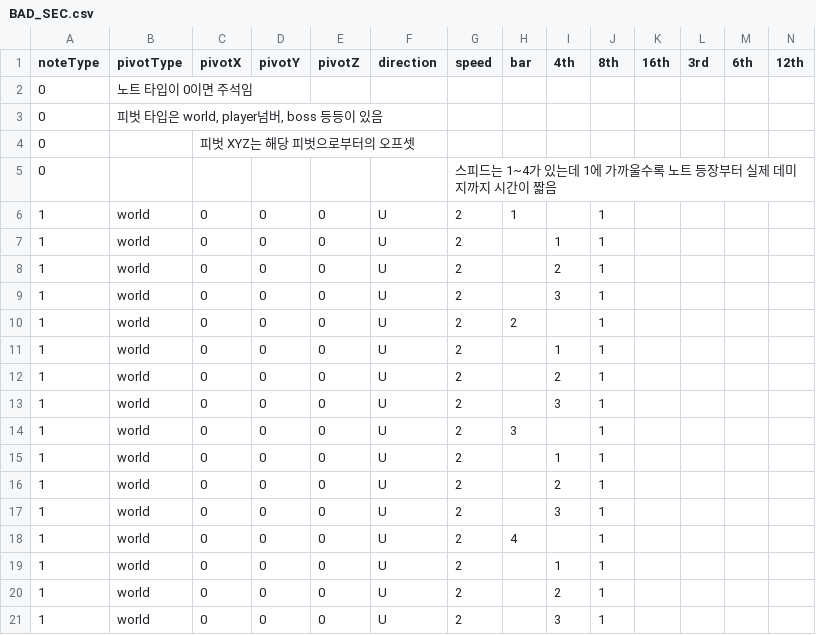
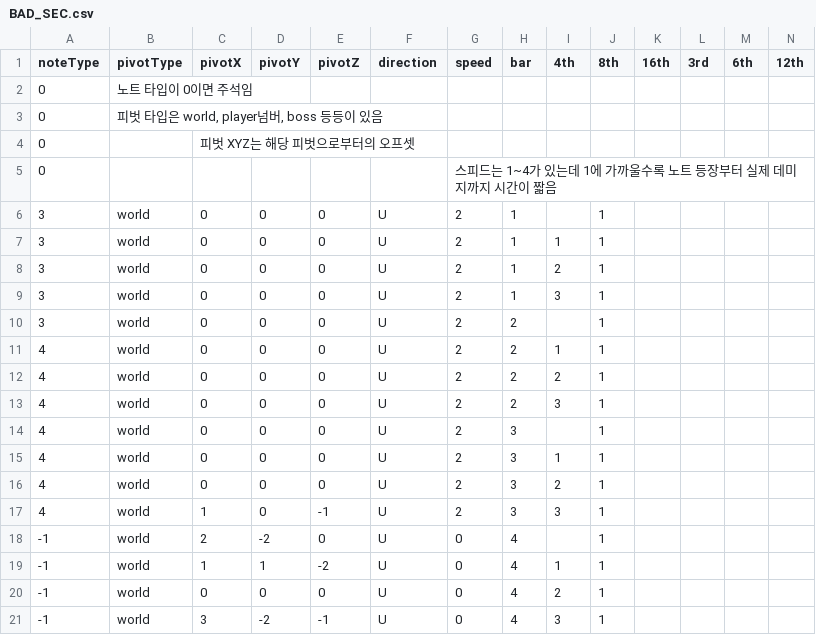
Before and after one commit to Juyeong11/Graduation_project, a CSV file: BeatSlimeClient/Assets/Resources/Pattern/BAD_SEC.csv, drawn as a sheet; only a part is shown; removed rows and columns are numbered as before the commit, all else as after; rows hold the shown columns only; the diff names each change by its address in the sheet, - before the commit and + after, or states it on an @@ line.

```diff
--- a/BeatSlimeClient/Assets/Resources/Pattern/BAD_SEC.csv
+++ b/BeatSlimeClient/Assets/Resources/Pattern/BAD_SEC.csv
-A6:A10 (noteType): 1
+A6:A10 (noteType): 3
-H7:H9 (bar): (empty)
+H7:H9 (bar): 1
-A11:A17 (noteType): 1
+A11:A17 (noteType): 4
-H11:H13 (bar): (empty)
+H11:H13 (bar): 2
-H15:H17 (bar): (empty)
+H15:H17 (bar): 3
-C17 (pivotX): 0
+C17 (pivotX): 1
-E17 (pivotZ): 0
+E17 (pivotZ): -1
-A18 (noteType): 1
+A18 (noteType): -1
-C18 (pivotX): 0
+C18 (pivotX): 2
-D18 (pivotY): 0
+D18 (pivotY): -2
-G18 (speed): 2
+G18 (speed): 0
-row 19: 1 | world | 0 | 0 | 0 | U | 2 |  | 1 | 1
+row 19: -1 | world | 1 | 1 | -2 | U | 0 | 4 | 1 | 1
-A20 (noteType): 1
+A20 (noteType): -1
-G20 (speed): 2
+G20 (speed): 0
-H20 (bar): (empty)
+H20 (bar): 4
-row 21: 1 | world | 0 | 0 | 0 | U | 2 |  | 3 | 1
+row 21: -1 | world | 3 | -2 | -1 | U | 0 | 4 | 3 | 1
```
Also changed, not shown: 10 other files.
